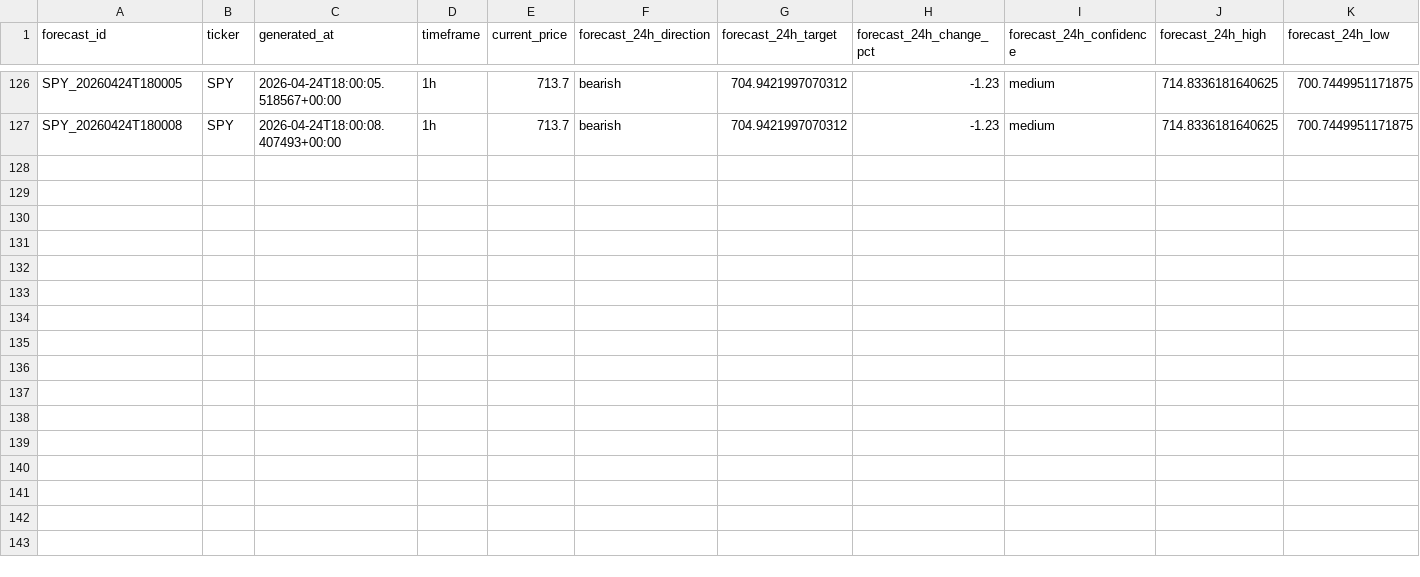
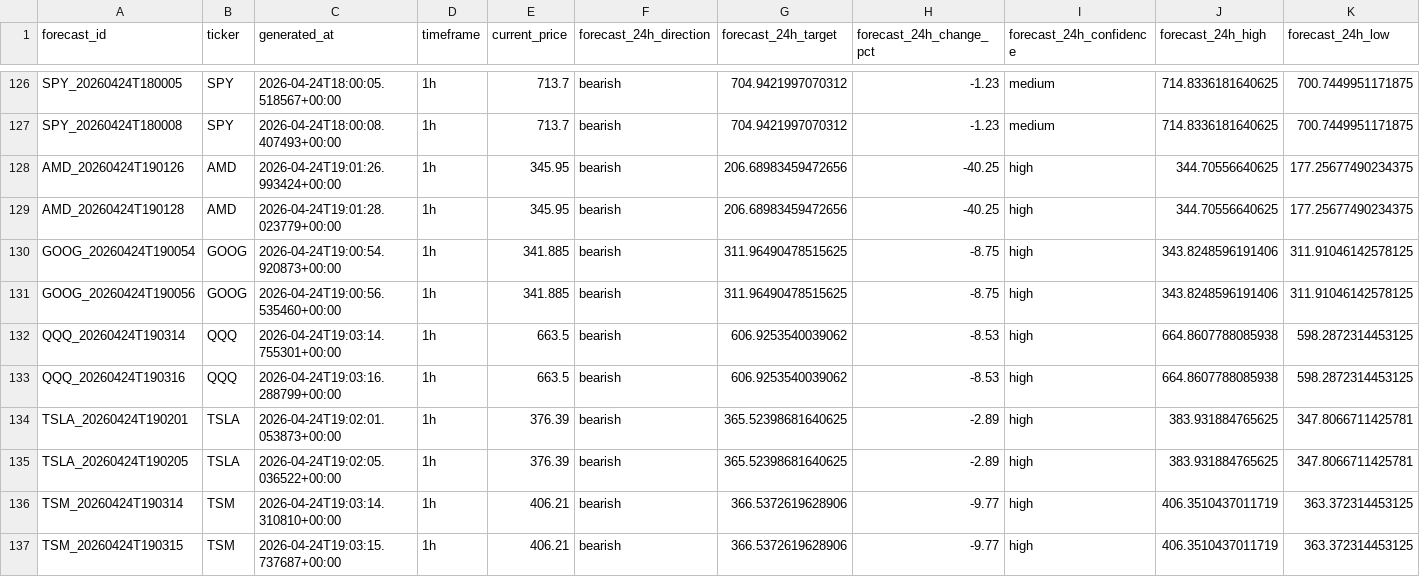
Before and after one commit to itsjuggalo/4.23.2026MissionCtrlV2, a CSV file: mission-control/kronos-tracker/kronos_predictions.csv, drawn as a sheet; only a part is shown, gaps mark what is left out; rows hold the shown columns only; the diff names each change by its address in the sheet, - before the commit and + after, or states it on an @@ line.

```diff
--- a/mission-control/kronos-tracker/kronos_predictions.csv
+++ b/mission-control/kronos-tracker/kronos_predictions.csv
+row 128: AMD_20260424T190126 | AMD | 2026-04-24T19:01:26.993424+00:00 | 1h | 345.95 | bearish | 206.68983459472656 | -40.25 | high | 344.70556640625 | 177.25677490234375
+row 129: AMD_20260424T190128 | AMD | 2026-04-24T19:01:28.023779+00:00 | 1h | 345.95 | bearish | 206.68983459472656 | -40.25 | high | 344.70556640625 | 177.25677490234375
+row 130: GOOG_20260424T190054 | GOOG | 2026-04-24T19:00:54.920873+00:00 | 1h | 341.885 | bearish | 311.96490478515625 | -8.75 | high | 343.8248596191406 | 311.91046142578125
+row 131: GOOG_20260424T190056 | GOOG | 2026-04-24T19:00:56.535460+00:00 | 1h | 341.885 | bearish | 311.96490478515625 | -8.75 | high | 343.8248596191406 | 311.91046142578125
+row 132: QQQ_20260424T190314 | QQQ | 2026-04-24T19:03:14.755301+00:00 | 1h | 663.5 | bearish | 606.9253540039062 | -8.53 | high | 664.8607788085938 | 598.2872314453125
+row 133: QQQ_20260424T190316 | QQQ | 2026-04-24T19:03:16.288799+00:00 | 1h | 663.5 | bearish | 606.9253540039062 | -8.53 | high | 664.8607788085938 | 598.2872314453125
+row 134: TSLA_20260424T190201 | TSLA | 2026-04-24T19:02:01.053873+00:00 | 1h | 376.39 | bearish | 365.52398681640625 | -2.89 | high | 383.931884765625 | 347.8066711425781
+row 135: TSLA_20260424T190205 | TSLA | 2026-04-24T19:02:05.036522+00:00 | 1h | 376.39 | bearish | 365.52398681640625 | -2.89 | high | 383.931884765625 | 347.8066711425781
+row 136: TSM_20260424T190314 | TSM | 2026-04-24T19:03:14.310810+00:00 | 1h | 406.21 | bearish | 366.5372619628906 | -9.77 | high | 406.3510437011719 | 363.372314453125
+row 137: TSM_20260424T190315 | TSM | 2026-04-24T19:03:15.737687+00:00 | 1h | 406.21 | bearish | 366.5372619628906 | -9.77 | high | 406.3510437011719 | 363.372314453125
```
Also changed, not shown: 31 other files.
